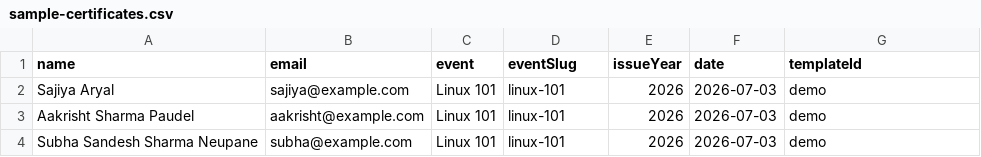
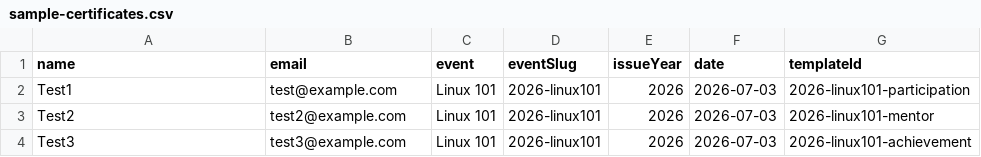
Before and after one commit to IEEE-Computer-Society-Pulchowk/cs-home, a CSV file: scripts/sample-certificates.csv, drawn as a sheet.

Commit message:
Add custom font support and 2026 Linux 101 certificate templates

```diff
--- a/scripts/sample-certificates.csv
+++ b/scripts/sample-certificates.csv
@@ -1,4 +1,4 @@
 name,email,event,eventSlug,issueYear,date,templateId
-Sajiya Aryal,sajiya@example.com,Linux 101,linux-101,2026,2026-07-03,demo
-Aakrisht Sharma Paudel,aakrisht@example.com,Linux 101,linux-101,2026,2026-07-03,demo
-Subha Sandesh Sharma Neupane,subha@example.com,Linux 101,linux-101,2026,2026-07-03,demo
+Test1,test@example.com,Linux 101,2026-linux101,2026,2026-07-03,2026-linux101-participation
+Test2,test2@example.com,Linux 101,2026-linux101,2026,2026-07-03,2026-linux101-mentor
+Test3,test3@example.com,Linux 101,2026-linux101,2026,2026-07-03,2026-linux101-achievement
```
Also changed, not shown: 12 other files.
